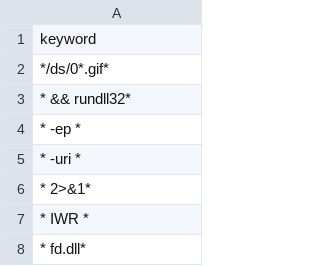
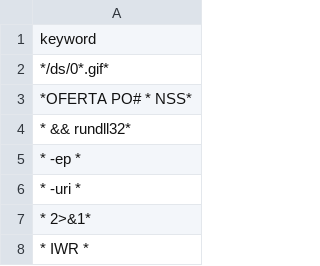
Before and after one commit to mthcht/Purpleteam, a CSV file: Detection/Threat Hunting/qakbot/keywords_list.csv, drawn as a sheet; only a part is shown; the shorter side is filled out with more unchanged rows.

Commit message:
Update keywords_list.csv

```diff
--- a/Detection/Threat Hunting/qakbot/keywords_list.csv
+++ b/Detection/Threat Hunting/qakbot/keywords_list.csv
@@ -2,2 +2,3 @@ keyword
 */ds/0*.gif*
+*OFERTA PO# * NSS*
 * && rundll32*
```
